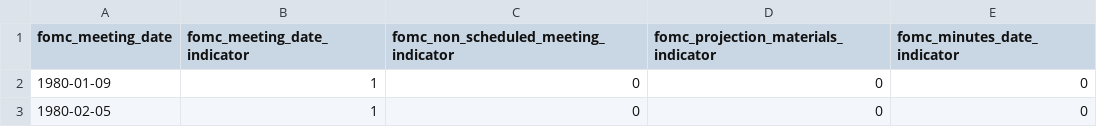
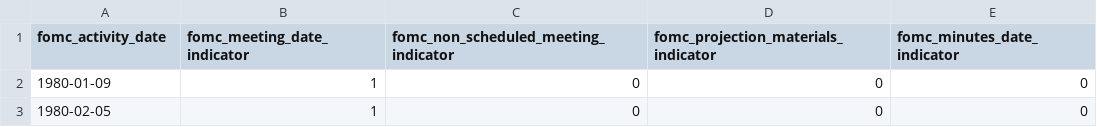
Before and after one commit to henryrweiland/Central-Bank-Meeting-Dates, a CSV file: Individual_Central_Banks/Fed_Meeting_Dates.csv, drawn as a sheet; only a part is shown.

```diff
--- a/Individual_Central_Banks/Fed_Meeting_Dates.csv
+++ b/Individual_Central_Banks/Fed_Meeting_Dates.csv
@@ -1,2 +1,2 @@
-"fomc_meeting_date","fomc_meeting_date_indicator","fomc_non_scheduled_meeting_indicator","fomc_projection_materials_indicator","fomc_minutes_date_indicator"
+"fomc_activity_date","fomc_meeting_date_indicator","fomc_non_scheduled_meeting_indicator","fomc_projection_materials_indicator","fomc_minutes_date_indicator"
 1980-01-09,1,0,0,0
```
Also changed, not shown: 1 other file.
